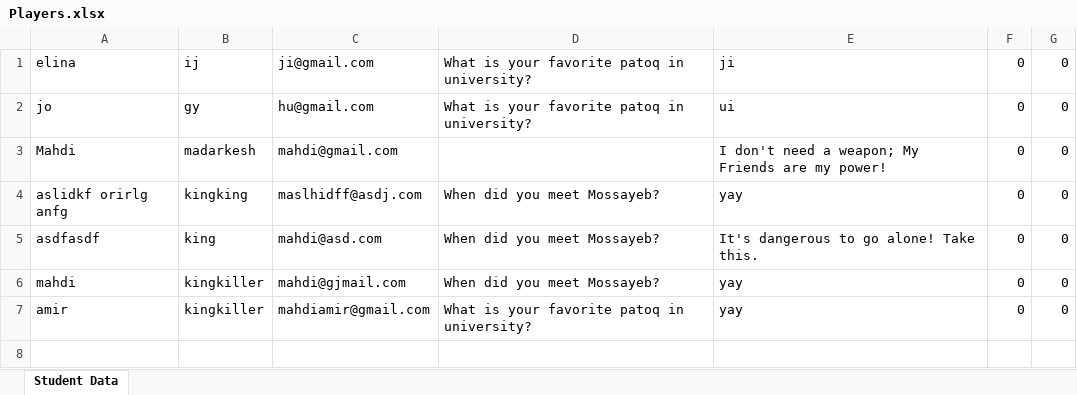
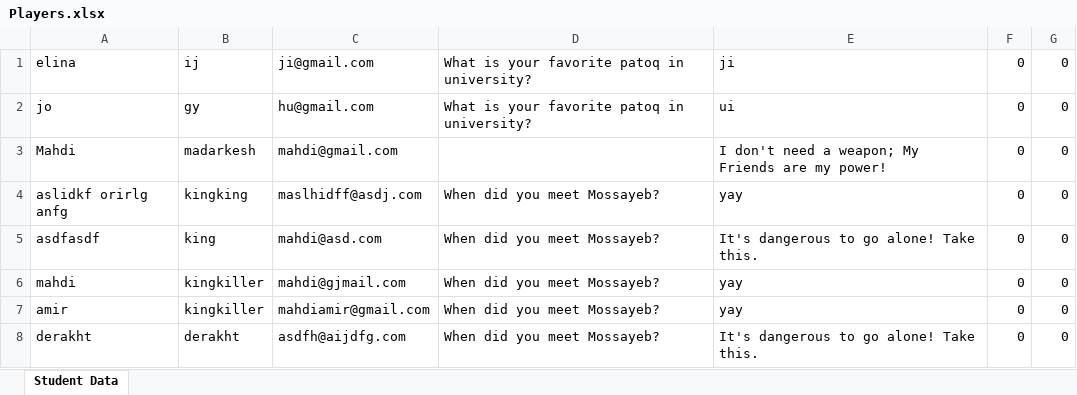
Before and after one commit to Soilorian/strongholdlibGDX, an Excel workbook: assets/Players.xlsx, sheet Student Data, drawn as a sheet; values as stored, in another font and other column widths than the file's, no borders; the diff names each change by its address in the sheet, - before the commit and + after, or states it on an @@ line.

```diff
--- a/assets/Players.xlsx (sheet Student Data)
+++ b/assets/Players.xlsx (sheet Student Data)
-D7: What is your favorite patoq in university?
+D7: When did you meet Mossayeb?
+row 8: derakht | derakht | asdfh@aijdfg.com | When did you meet Mossayeb? | It's dangerous to go alone! Take this. | 0 | 0
```
Also changed, not shown: 2 other files.
